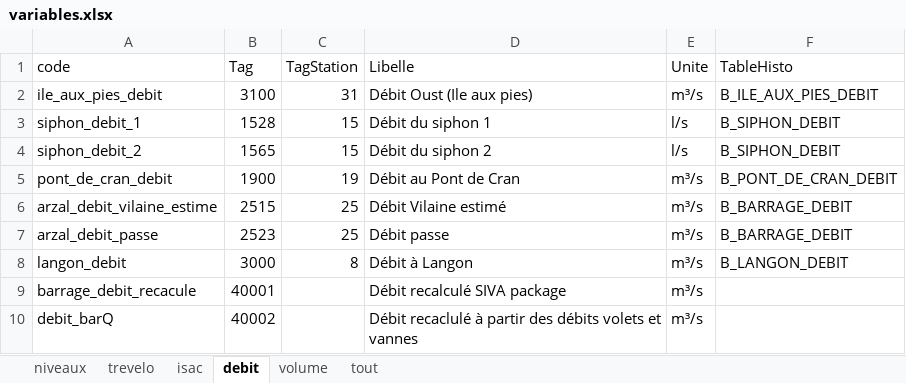
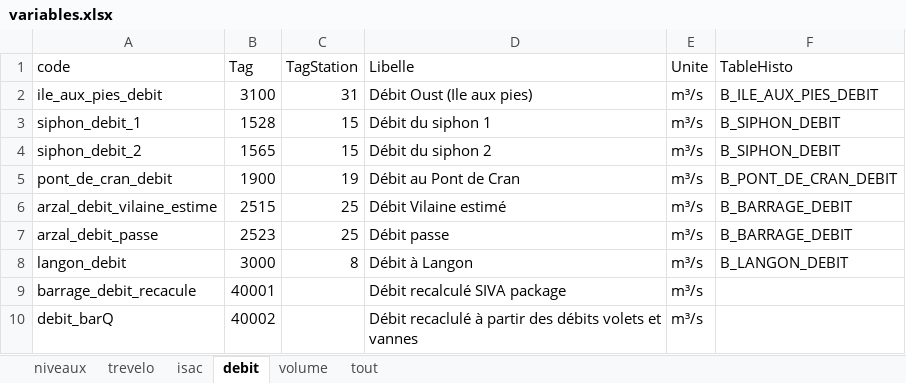
Before and after one commit to Eaux-et-Vilaine/SIVA, an Excel workbook: data-raw/variables.xlsx, sheet debit, drawn as a sheet; values as stored, in another font and other column widths than the file's, no borders; the diff names each change by its address in the sheet, - before the commit and + after, or states it on an @@ line.

```diff
--- a/data-raw/variables.xlsx (sheet debit)
+++ b/data-raw/variables.xlsx (sheet debit)
-E3:E4 (Unite): l/s
+E3:E4 (Unite): m³/s
```
Also changed, not shown: 5 other files.
